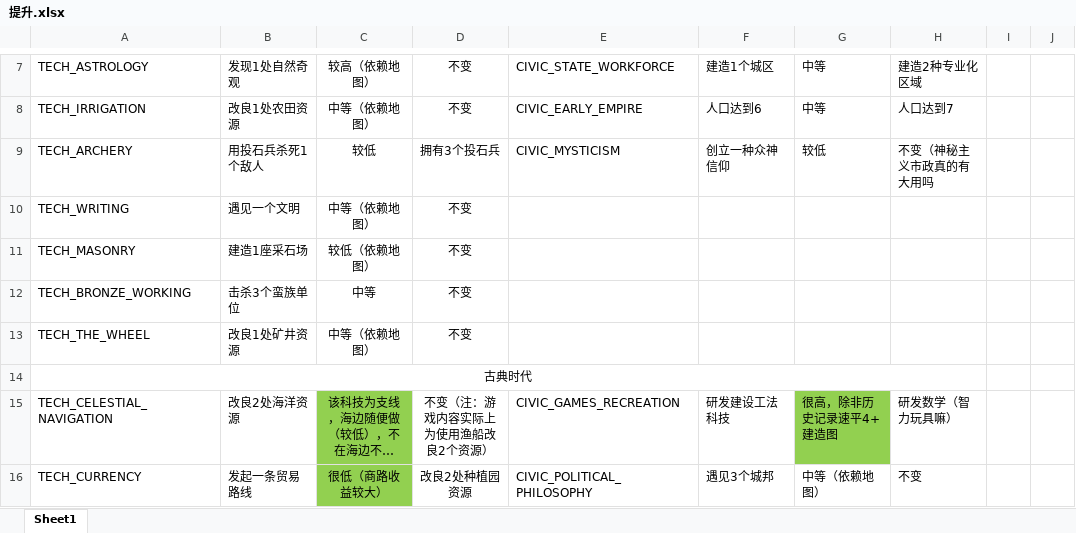
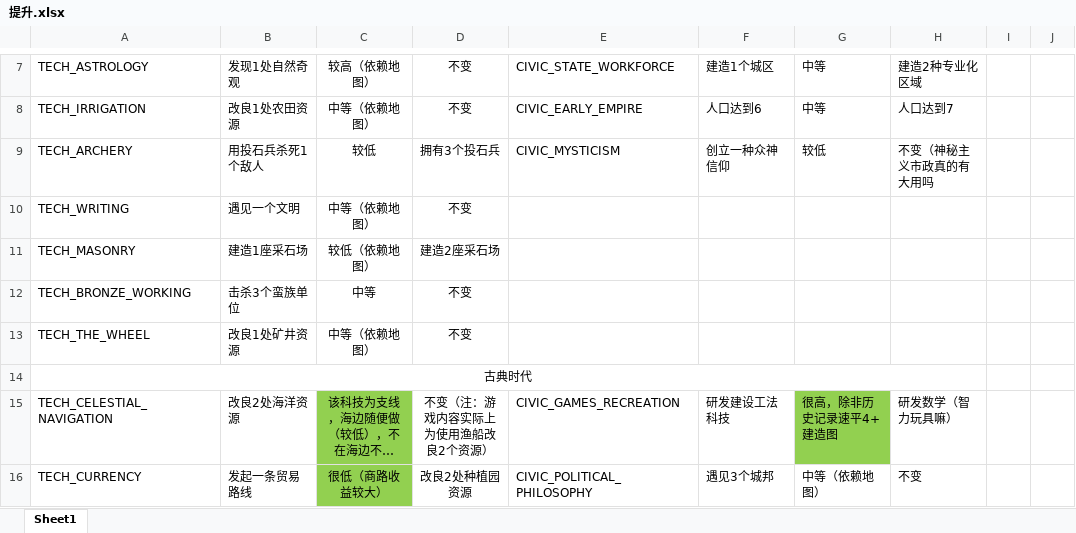
Before and after one commit to dwughjsd/Sistine_civ6mod, an Excel workbook: 文档/提升.xlsx, sheet Sheet1, drawn as a sheet; only a part is shown, gaps mark what is left out; long unchanged cells end in …; values as stored, in another font and other column widths than the file's, no borders; the diff names each change by its address in the sheet, - before the commit and + after, or states it on an @@ line.

Commit message:
Update 提升.xlsx

```diff
--- a/文档/提升.xlsx (sheet Sheet1)
+++ b/文档/提升.xlsx (sheet Sheet1)
-D11: 不变
+D11: 建造2座采石场
```
